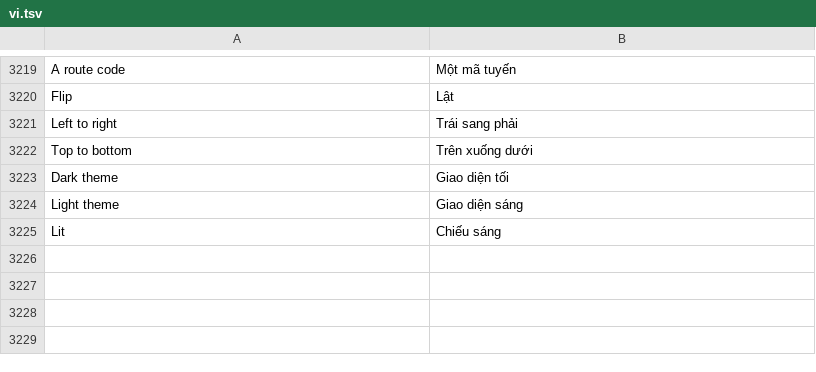
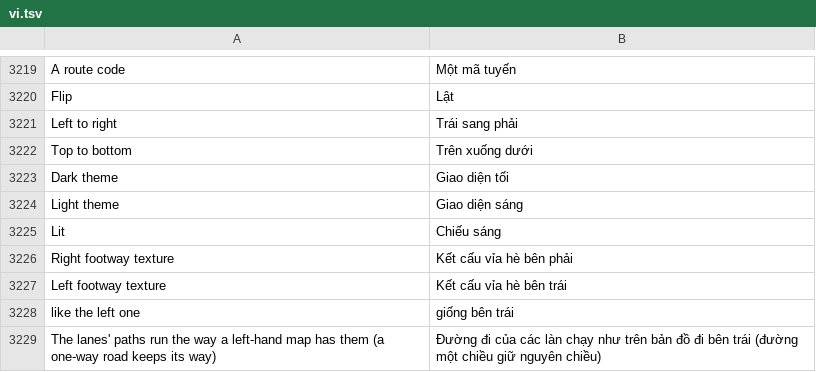
Before and after one commit to openOMSI-org/openMapper, a TSV file: locales/vi.tsv, drawn as a sheet; only a part is shown, gaps mark what is left out.

```diff
--- a/locales/vi.tsv
+++ b/locales/vi.tsv
@@ -3225 +3225,5 @@ Light theme	Giao diện sáng
 Lit	Chiếu sáng
+Right footway texture	Kết cấu vỉa hè bên phải
+Left footway texture	Kết cấu vỉa hè bên trái
+like the left one	giống bên trái
+The lanes' paths run the way a left-hand map has them (a one-way road keeps its way)	Đường đi của các làn chạy như trên bản đồ đi bên trái (đường một chiều giữ nguyên chiều)
```
Also changed, not shown: locales/be.tsv, locales/hi.tsv, 32 other files.
